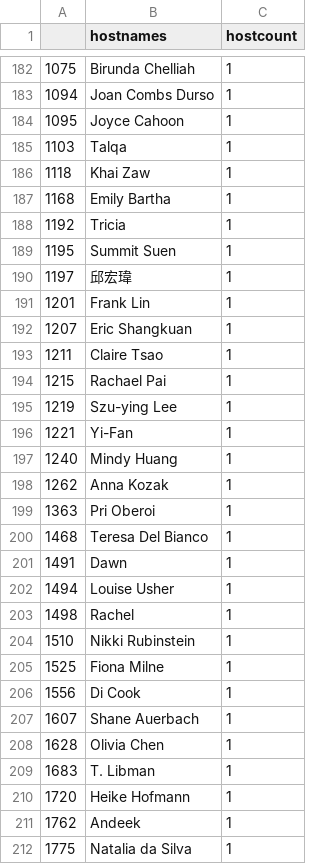
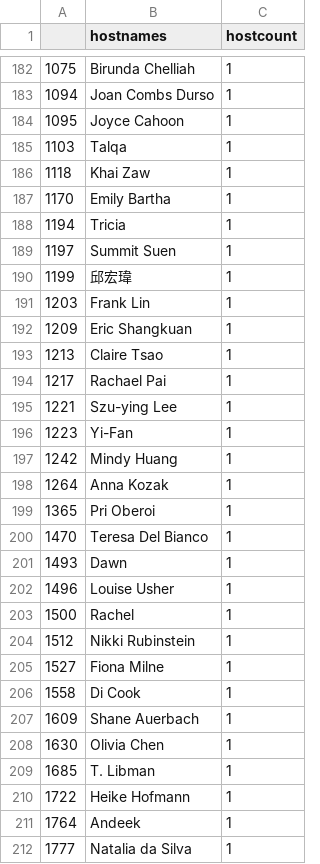
Before and after one commit to r-community/user-groups, a CSV file: docs/data/rladies_hosts.csv, drawn as a sheet; only a part is shown, gaps mark what is left out; the diff covers the shown part only.

```diff
--- a/docs/data/rladies_hosts.csv
+++ b/docs/data/rladies_hosts.csv
@@ -186,27 +186,27 @@
 "1118","Khai Zaw",1
-"1168","Emily Bartha",1
-"1192","Tricia",1
-"1195","Summit Suen",1
-"1197","邱宏瑋",1
-"1201","Frank Lin",1
-"1207","Eric Shangkuan",1
-"1211","Claire Tsao",1
-"1215","Rachael Pai",1
-"1219","Szu-ying Lee",1
-"1221","Yi-Fan",1
-"1240","Mindy Huang",1
-"1262","Anna Kozak",1
-"1363","Pri Oberoi",1
-"1468","Teresa Del Bianco",1
-"1491","Dawn",1
-"1494","Louise Usher",1
-"1498","Rachel",1
-"1510","Nikki Rubinstein",1
-"1525","Fiona Milne",1
-"1556","Di Cook",1
-"1607","Shane Auerbach",1
-"1628","Olivia Chen",1
-"1683","T. Libman",1
-"1720","Heike Hofmann",1
-"1762","Andeek",1
-"1775","Natalia da Silva",1
+"1170","Emily Bartha",1
+"1194","Tricia",1
+"1197","Summit Suen",1
+"1199","邱宏瑋",1
+"1203","Frank Lin",1
+"1209","Eric Shangkuan",1
+"1213","Claire Tsao",1
+"1217","Rachael Pai",1
+"1221","Szu-ying Lee",1
+"1223","Yi-Fan",1
+"1242","Mindy Huang",1
+"1264","Anna Kozak",1
+"1365","Pri Oberoi",1
+"1470","Teresa Del Bianco",1
+"1493","Dawn",1
+"1496","Louise Usher",1
+"1500","Rachel",1
+"1512","Nikki Rubinstein",1
+"1527","Fiona Milne",1
+"1558","Di Cook",1
+"1609","Shane Auerbach",1
+"1630","Olivia Chen",1
+"1685","T. Libman",1
+"1722","Heike Hofmann",1
+"1764","Andeek",1
+"1777","Natalia da Silva",1
```
Also changed, not shown: 3 added rows, 3 removed rows and 51 edited cells elsewhere in this file, docs/data/rladies.csv, docs/data/rugs.csv, 5 other files.
